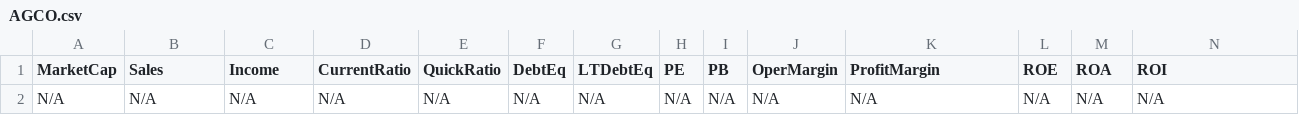
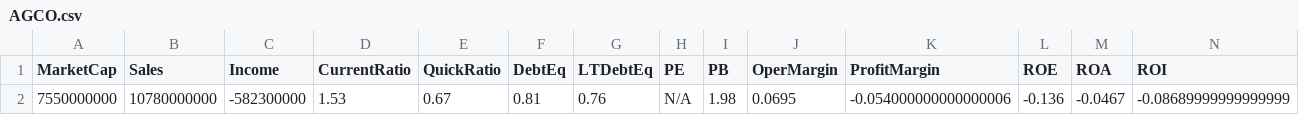
Before and after one commit to mihailnica10/findata, a CSV file: data/AGCO.csv, drawn as a sheet; only a part is shown; removed rows and columns are numbered as before the commit, all else as after; rows hold the shown columns only; the diff names each change by its address in the sheet, - before the commit and + after, or states it on an @@ line.

Commit message:
Update financial data for AGCO (CSV for new quarter)

```diff
--- a/data/AGCO.csv
+++ b/data/AGCO.csv
-row 2: N/A | N/A | N/A | N/A | N/A | N/A | N/A | N/A | N/A | N/A | N/A | N/A | N/A | N/A
+row 2: 7550000000 | 10780000000 | -582300000 | 1.53 | 0.67 | 0.81 | 0.76 | N/A | 1.98 | 0.0695 | -0.054000000000000006 | -0.136 | -0.0467 | -0.08689999999999999
```
